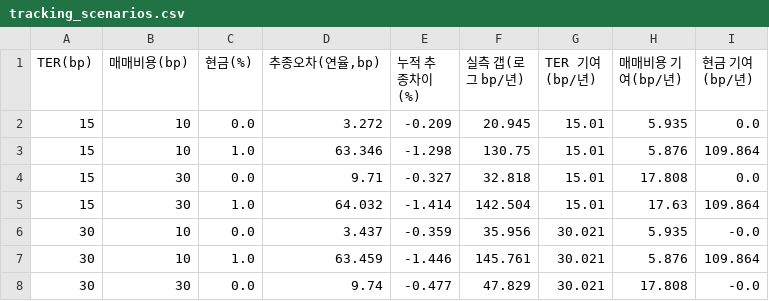
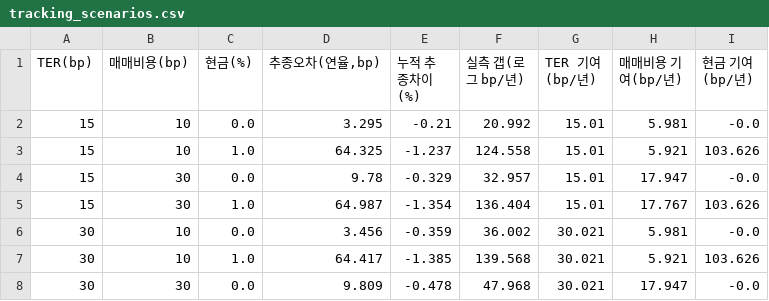
Before and after one commit to minsuquant-cloud/jeongga_hbm_etf, a CSV file: etf/output/tracking_scenarios.csv, drawn as a sheet; only a part is shown; the diff covers the shown part only.

```diff
--- a/etf/output/tracking_scenarios.csv
+++ b/etf/output/tracking_scenarios.csv
@@ -1,8 +1,8 @@
 TER(bp),매매비용(bp),현금(%),"추종오차(연율,bp)",누적 추종차이(%),실측 갭(로그 bp/년),TER 기여(bp/년),매매비용 기여(bp/년),현금 기여(bp/년)
-15,10,0.0,3.272,-0.209,20.945,15.01,5.935,0.0
-15,10,1.0,63.346,-1.298,130.75,15.01,5.876,109.864
-15,30,0.0,9.71,-0.327,32.818,15.01,17.808,0.0
-15,30,1.0,64.032,-1.414,142.504,15.01,17.63,109.864
-30,10,0.0,3.437,-0.359,35.956,30.021,5.935,-0.0
-30,10,1.0,63.459,-1.446,145.761,30.021,5.876,109.864
-30,30,0.0,9.74,-0.477,47.829,30.021,17.808,-0.0
+15,10,0.0,3.295,-0.21,20.992,15.01,5.981,-0.0
+15,10,1.0,64.325,-1.237,124.558,15.01,5.921,103.626
+15,30,0.0,9.78,-0.329,32.957,15.01,17.947,-0.0
+15,30,1.0,64.987,-1.354,136.404,15.01,17.767,103.626
+30,10,0.0,3.456,-0.359,36.002,30.021,5.981,-0.0
+30,10,1.0,64.417,-1.385,139.568,30.021,5.921,103.626
+30,30,0.0,9.809,-0.478,47.968,30.021,17.947,-0.0
```
Also changed, not shown: 23 edited cells elsewhere in this file, etf/output/capacity_report.csv, etf/output/cu_grid.csv, 9 other files.
